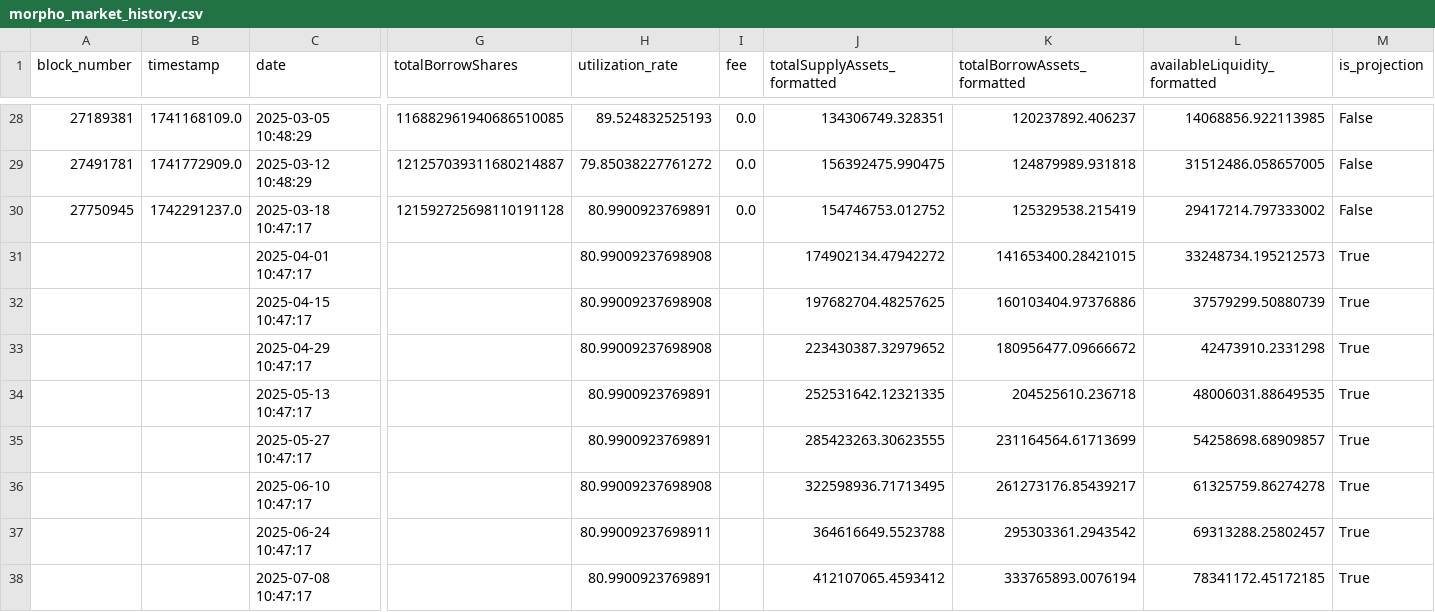
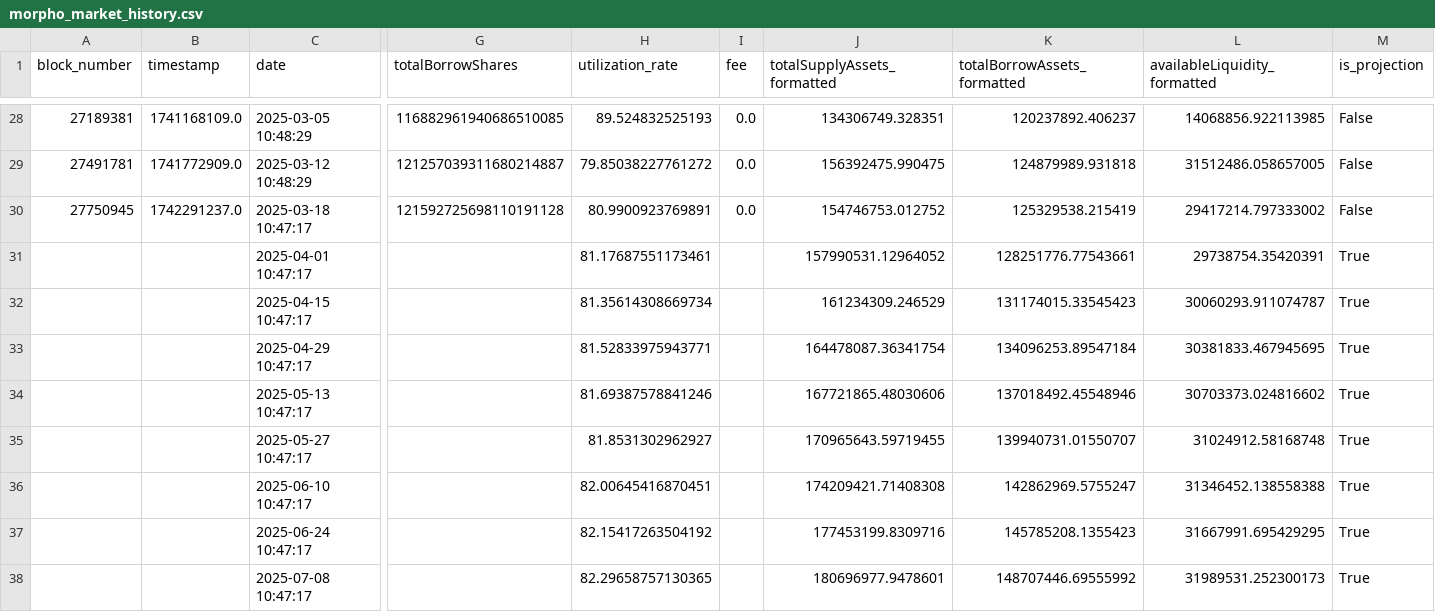
Before and after one commit to trojanMcAfee/base-analysis, a CSV file: raw-data/morpho_market_history.csv, drawn as a sheet; only a part is shown, gaps mark what is left out; the diff covers the shown part only; the diff names each change by its address in the sheet, - before the commit and + after, or states it on an @@ line.

```diff
--- a/raw-data/morpho_market_history.csv
+++ b/raw-data/morpho_market_history.csv
-H31 (utilization_rate): 80.99009237698908
+H31 (utilization_rate): 81.17687551173461
-J31 (totalSupplyAssets_formatted): 174902134.47942272
+J31 (totalSupplyAssets_formatted): 157990531.12964052
-K31 (totalBorrowAssets_formatted): 141653400.28421015
+K31 (totalBorrowAssets_formatted): 128251776.77543661
-L31 (availableLiquidity_formatted): 33248734.195212573
+L31 (availableLiquidity_formatted): 29738754.35420391
-H32 (utilization_rate): 80.99009237698908
+H32 (utilization_rate): 81.35614308669734
-J32 (totalSupplyAssets_formatted): 197682704.48257625
+J32 (totalSupplyAssets_formatted): 161234309.246529
-K32 (totalBorrowAssets_formatted): 160103404.97376886
+K32 (totalBorrowAssets_formatted): 131174015.33545423
-L32 (availableLiquidity_formatted): 37579299.50880739
+L32 (availableLiquidity_formatted): 30060293.911074787
-H33 (utilization_rate): 80.99009237698908
+H33 (utilization_rate): 81.52833975943771
-J33 (totalSupplyAssets_formatted): 223430387.32979652
+J33 (totalSupplyAssets_formatted): 164478087.36341754
-K33 (totalBorrowAssets_formatted): 180956477.09666672
+K33 (totalBorrowAssets_formatted): 134096253.89547184
-L33 (availableLiquidity_formatted): 42473910.2331298
+L33 (availableLiquidity_formatted): 30381833.467945695
-H34 (utilization_rate): 80.9900923769891
+H34 (utilization_rate): 81.69387578841246
-J34 (totalSupplyAssets_formatted): 252531642.12321335
+J34 (totalSupplyAssets_formatted): 167721865.48030606
-K34 (totalBorrowAssets_formatted): 204525610.236718
+K34 (totalBorrowAssets_formatted): 137018492.45548946
-L34 (availableLiquidity_formatted): 48006031.88649535
+L34 (availableLiquidity_formatted): 30703373.024816602
-H35 (utilization_rate): 80.9900923769891
+H35 (utilization_rate): 81.8531302962927
-J35 (totalSupplyAssets_formatted): 285423263.30623555
+J35 (totalSupplyAssets_formatted): 170965643.59719455
-K35 (totalBorrowAssets_formatted): 231164564.61713699
+K35 (totalBorrowAssets_formatted): 139940731.01550707
-L35 (availableLiquidity_formatted): 54258698.68909857
+L35 (availableLiquidity_formatted): 31024912.58168748
-H36 (utilization_rate): 80.99009237698908
+H36 (utilization_rate): 82.00645416870451
-J36 (totalSupplyAssets_formatted): 322598936.71713495
+J36 (totalSupplyAssets_formatted): 174209421.71408308
-K36 (totalBorrowAssets_formatted): 261273176.85439217
+K36 (totalBorrowAssets_formatted): 142862969.5755247
-L36 (availableLiquidity_formatted): 61325759.86274278
+L36 (availableLiquidity_formatted): 31346452.138558388
-H37 (utilization_rate): 80.99009237698911
+H37 (utilization_rate): 82.15417263504192
-J37 (totalSupplyAssets_formatted): 364616649.5523788
+J37 (totalSupplyAssets_formatted): 177453199.8309716
-K37 (totalBorrowAssets_formatted): 295303361.2943542
+K37 (totalBorrowAssets_formatted): 145785208.1355423
-L37 (availableLiquidity_formatted): 69313288.25802457
+L37 (availableLiquidity_formatted): 31667991.695429295
-H38 (utilization_rate): 80.9900923769891
+H38 (utilization_rate): 82.29658757130365
-J38 (totalSupplyAssets_formatted): 412107065.4593412
+J38 (totalSupplyAssets_formatted): 180696977.9478601
-K38 (totalBorrowAssets_formatted): 333765893.0076194
+K38 (totalBorrowAssets_formatted): 148707446.69555992
-L38 (availableLiquidity_formatted): 78341172.45172185
+L38 (availableLiquidity_formatted): 31989531.252300173
```
Also changed, not shown: 72 edited cells elsewhere in this file, 12 other files.
